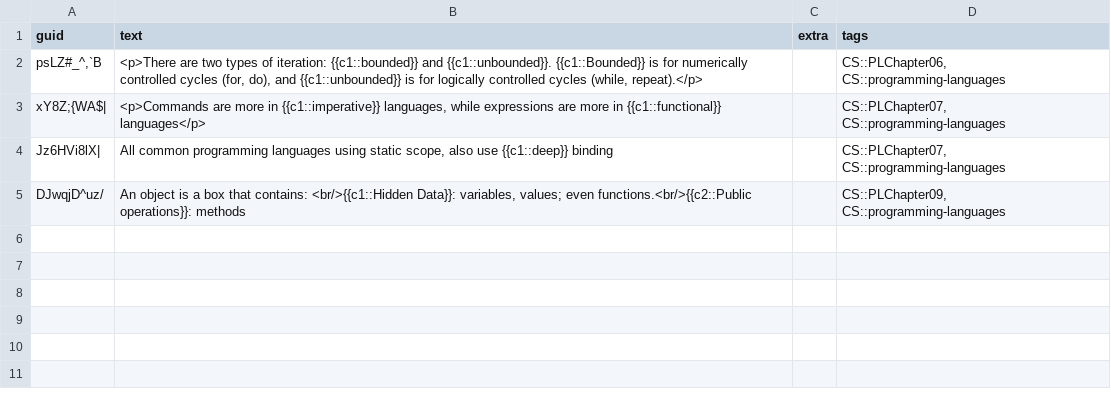
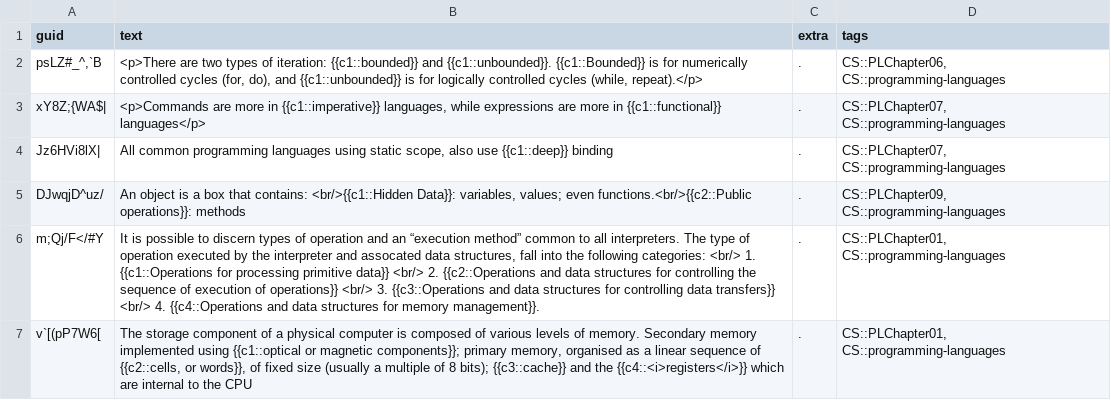
Before and after one commit to kevinvinther/ComputerScienceFlashcards, a CSV file: src/data/Programming Languages Cloze.csv, drawn as a sheet.

```diff
--- a/src/data/Programming Languages Cloze.csv
+++ b/src/data/Programming Languages Cloze.csv
@@ -1,5 +1,7 @@
 guid,text,extra,tags
-"psLZ#_^,`B","<p>There are two types of iteration: {{c1::bounded}} and {{c1::unbounded}}. {{c1::Bounded}} is for numerically controlled cycles (for, do), and {{c1::unbounded}} is for logically controlled cycles (while, repeat).</p>",,"CS::PLChapter06, CS::programming-languages"
-xY8Z;{WA$|,"<p>Commands are more in {{c1::imperative}} languages, while expressions are more in {{c1::functional}} languages</p>",,"CS::PLChapter07, CS::programming-languages"
-Jz6HVi8lX|,"All common programming languages using static scope, also use {{c1::deep}} binding",,"CS::PLChapter07, CS::programming-languages"
-DJwqjD^uz/,"An object is a box that contains: <br/>{{c1::Hidden Data}}: variables, values; even functions.<br/>{{c2::Public operations}}: methods",,"CS::PLChapter09, CS::programming-languages"
+"psLZ#_^,`B","<p>There are two types of iteration: {{c1::bounded}} and {{c1::unbounded}}. {{c1::Bounded}} is for numerically controlled cycles (for, do), and {{c1::unbounded}} is for logically controlled cycles (while, repeat).</p>",.,"CS::PLChapter06, CS::programming-languages"
+xY8Z;{WA$|,"<p>Commands are more in {{c1::imperative}} languages, while expressions are more in {{c1::functional}} languages</p>",.,"CS::PLChapter07, CS::programming-languages"
+Jz6HVi8lX|,"All common programming languages using static scope, also use {{c1::deep}} binding",.,"CS::PLChapter07, CS::programming-languages"
+DJwqjD^uz/,"An object is a box that contains: <br/>{{c1::Hidden Data}}: variables, values; even functions.<br/>{{c2::Public operations}}: methods",.,"CS::PLChapter09, CS::programming-languages"
+m;Qj/F</#Y,"It is possible to discern types of operation and an “execution method” common to all interpreters. The type of operation executed by the interpreter and assocated data structures, fall into the following categories: <br/> 1. {{c1::Operations for processing primitive data}} <br/> 2. {{c2::Operations and data structures for controlling the sequence of execution of operations}} <br/> 3. {{c3::Operations and data structures for controlling data transfers}} <br/> 4. {{c4::Operations and data structures for memory management}}.",.,"CS::PLChapter01, CS::programming-languages"
+v`[(pP7W6[,"The storage component of a physical computer is composed of various levels of memory. Secondary memory implemented using {{c1::optical or magnetic components}}; primary memory, organised as a linear sequence of {{c2::cells, or words}}, of fixed size (usually a multiple of 8 bits); {{c3::cache}} and the {{c4::<i>registers</i>}} which are internal to the CPU",.,"CS::PLChapter01, CS::programming-languages"
```
Also changed, not shown: src/data/Programming Languages Basic.csv.
